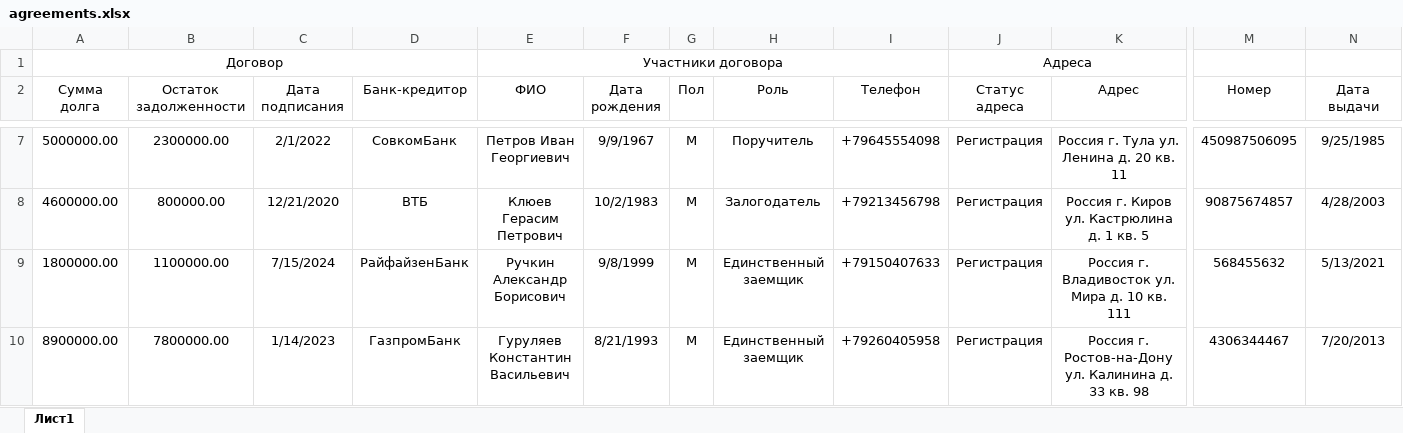
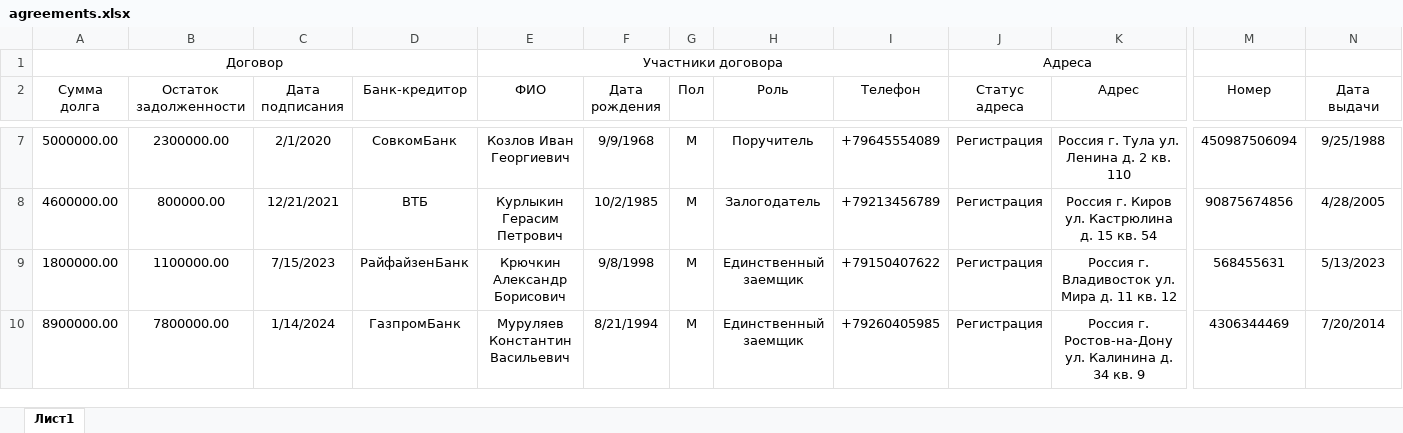
Before and after one commit to abrakatabr/collector_api, an Excel workbook: Parser/src/main/resources/agreements.xlsx, sheet Лист1, drawn as a sheet; only a part is shown, gaps mark what is left out; values as stored, in another font and other column widths than the file's, no borders; the diff covers the shown part only; the diff names each change by its address in the sheet, - before the commit and + after, or states it on an @@ line.

```diff
--- a/Parser/src/main/resources/agreements.xlsx (sheet Лист1)
+++ b/Parser/src/main/resources/agreements.xlsx (sheet Лист1)
-C7 (Дата подписания): 2/1/2022
+C7 (Дата подписания): 2/1/2020
-E7 (ФИО): Петров Иван Георгиевич
+E7 (ФИО): Козлов Иван Георгиевич
-F7 (Дата рождения): 9/9/1967
+F7 (Дата рождения): 9/9/1968
-I7 (Телефон): +79645554098
+I7 (Телефон): +79645554089
-K7 (Адрес): Россия г. Тула ул. Ленина д. 20 кв. 11
+K7 (Адрес): Россия г. Тула ул. Ленина д. 2 кв. 110
-M7 (Номер): 450987506095
+M7 (Номер): 450987506094
-N7 (Дата выдачи): 9/25/1985
+N7 (Дата выдачи): 9/25/1988
-C8 (Дата подписания): 12/21/2020
+C8 (Дата подписания): 12/21/2021
-E8 (ФИО): Клюев Герасим Петрович
+E8 (ФИО): Курлыкин Герасим Петрович
-F8 (Дата рождения): 10/2/1983
+F8 (Дата рождения): 10/2/1985
-I8 (Телефон): +79213456798
+I8 (Телефон): +79213456789
-K8 (Адрес): Россия г. Киров ул. Кастрюлина д. 1 кв. 5
+K8 (Адрес): Россия г. Киров ул. Кастрюлина д. 15 кв. 54
-M8 (Номер): 90875674857
+M8 (Номер): 90875674856
-N8 (Дата выдачи): 4/28/2003
+N8 (Дата выдачи): 4/28/2005
-C9 (Дата подписания): 7/15/2024
+C9 (Дата подписания): 7/15/2023
-E9 (ФИО): Ручкин Александр Борисович
+E9 (ФИО): Крючкин Александр Борисович
-F9 (Дата рождения): 9/8/1999
+F9 (Дата рождения): 9/8/1998
-I9 (Телефон): +79150407633
+I9 (Телефон): +79150407622
-K9 (Адрес): Россия г. Владивосток ул. Мира д. 10 кв. 111
+K9 (Адрес): Россия г. Владивосток ул. Мира д. 11 кв. 12
-M9 (Номер): 568455632
+M9 (Номер): 568455631
-N9 (Дата выдачи): 5/13/2021
+N9 (Дата выдачи): 5/13/2023
-C10 (Дата подписания): 1/14/2023
+C10 (Дата подписания): 1/14/2024
-E10 (ФИО): Гуруляев Константин Васильевич
+E10 (ФИО): Муруляев Константин Васильевич
-F10 (Дата рождения): 8/21/1993
+F10 (Дата рождения): 8/21/1994
-I10 (Телефон): +79260405958
+I10 (Телефон): +79260405985
-K10 (Адрес): …Калинина д. 33 кв. 98
+K10 (Адрес): …Калинина д. 34 кв. 9
-M10 (Номер): 4306344467
+M10 (Номер): 4306344469
-N10 (Дата выдачи): 7/20/2013
+N10 (Дата выдачи): 7/20/2014
```
Also changed, not shown: 43 edited cells elsewhere in this sheet, 6 other files.
